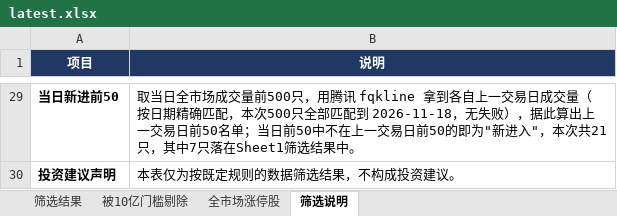
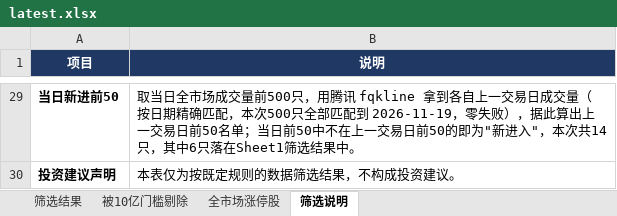
Before and after one commit to bh661/a-stock-daily, an Excel workbook: latest.xlsx, sheet 筛选说明, drawn as a sheet; only a part is shown, gaps mark what is left out; values as stored, in another font and other column widths than the file's, no borders; the diff covers the shown part only; the diff names each change by its address in the sheet, - before the commit and + after, or states it on an @@ line.

```diff
--- a/latest.xlsx (sheet 筛选说明)
+++ b/latest.xlsx (sheet 筛选说明)
-B29 (说明): …匹配到 2026-11-18，无失败），据此算出上一交易日前50名单；当日前50中不在上一交易日前50的即为"新进入"，本次共21只，其中7只落在Sheet1…
+B29 (说明): …匹配到 2026-11-19，零失败），据此算出上一交易日前50名单；当日前50中不在上一交易日前50的即为"新进入"，本次共14只，其中6只落在Sheet1…
```
Also changed, not shown: 3 added rows, 3 removed rows and 15 edited cells elsewhere in this sheet, sheet 全市场涨停股, sheet 筛选结果, sheet 被10亿门槛剔除, 1 other file.
